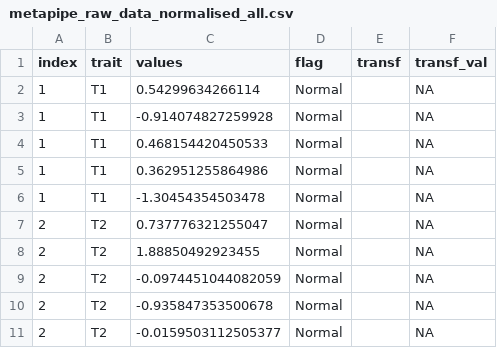
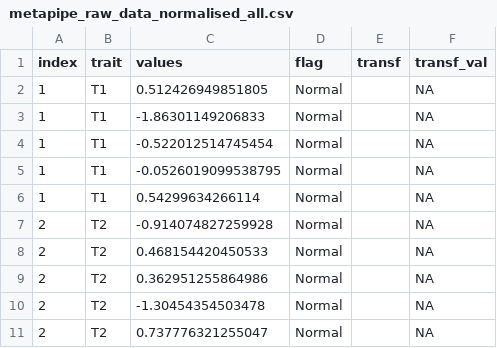
Before and after one commit to villegar/MetaPipe, a CSV file: reference/metapipe_raw_data_normalised_all.csv, drawn as a sheet.

```diff
--- a/reference/metapipe_raw_data_normalised_all.csv
+++ b/reference/metapipe_raw_data_normalised_all.csv
@@ -1,11 +1,11 @@
 "index","trait","values","flag","transf","transf_val"
+1,"T1",0.512426949851805,"Normal","",NA
+1,"T1",-1.86301149206833,"Normal","",NA
+1,"T1",-0.522012514745454,"Normal","",NA
+1,"T1",-0.0526019099538795,"Normal","",NA
 1,"T1",0.54299634266114,"Normal","",NA
-1,"T1",-0.914074827259928,"Normal","",NA
-1,"T1",0.468154420450533,"Normal","",NA
-1,"T1",0.362951255864986,"Normal","",NA
-1,"T1",-1.30454354503478,"Normal","",NA
+2,"T2",-0.914074827259928,"Normal","",NA
+2,"T2",0.468154420450533,"Normal","",NA
+2,"T2",0.362951255864986,"Normal","",NA
+2,"T2",-1.30454354503478,"Normal","",NA
 2,"T2",0.737776321255047,"Normal","",NA
-2,"T2",1.88850492923455,"Normal","",NA
-2,"T2",-0.0974451044082059,"Normal","",NA
-2,"T2",-0.935847353500678,"Normal","",NA
-2,"T2",-0.0159503112505377,"Normal","",NA
```
Also changed, not shown: reference/metapipe_raw_data_norm.csv, 10 other files.
